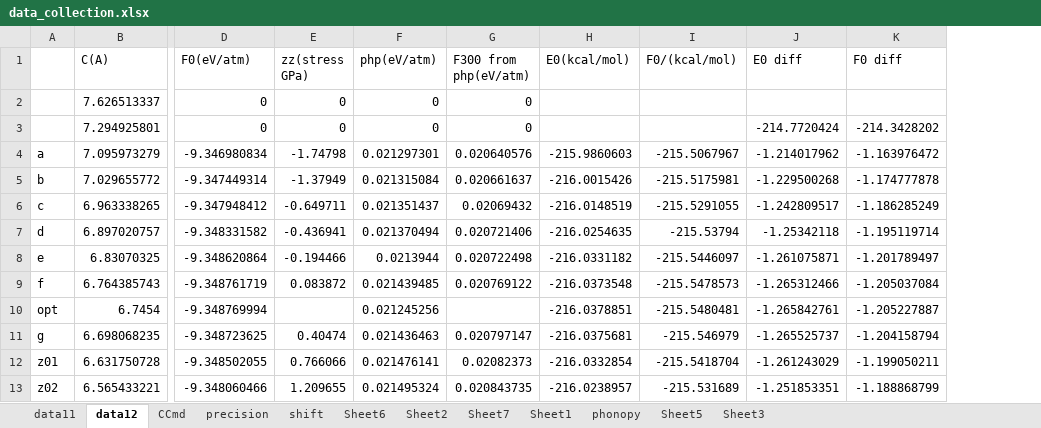
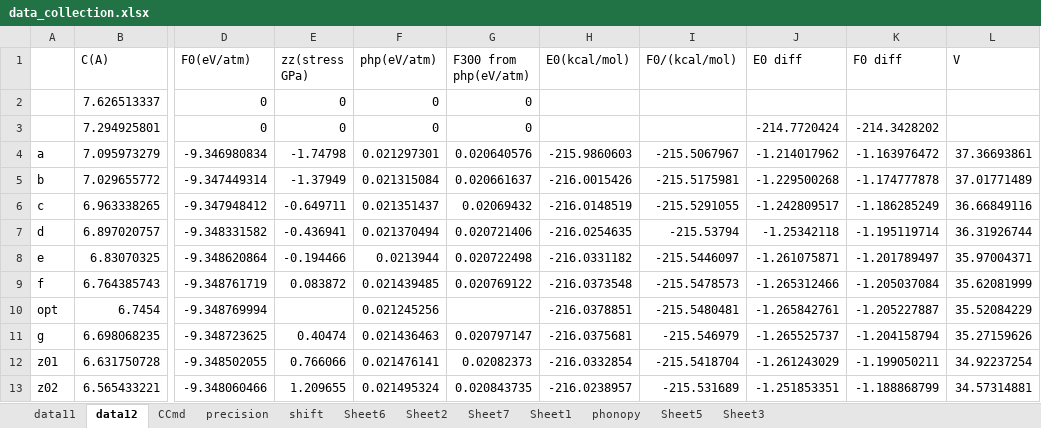
Before and after one commit to YerongLeopard/William, an Excel workbook: graphite/data/data_collection.xlsx, sheet data12, drawn as a sheet; only a part is shown, gaps mark what is left out; values as stored, in another font and other column widths than the file's, no borders; the diff names each change by its address in the sheet, - before the commit and + after, or states it on an @@ line.

Commit message:
data summary

```diff
--- a/graphite/data/data_collection.xlsx (sheet data12)
+++ b/graphite/data/data_collection.xlsx (sheet data12)
+column L (V), rows 4-13: 37.36693861 | 37.01771489 | 36.66849116 | 36.31926744 | 35.97004371 | 35.62081999 | 35.52084229 | 35.27159626 | 34.92237254 | 34.57314881
```
Also changed, not shown: sheet CCmd, charts or pictures.
